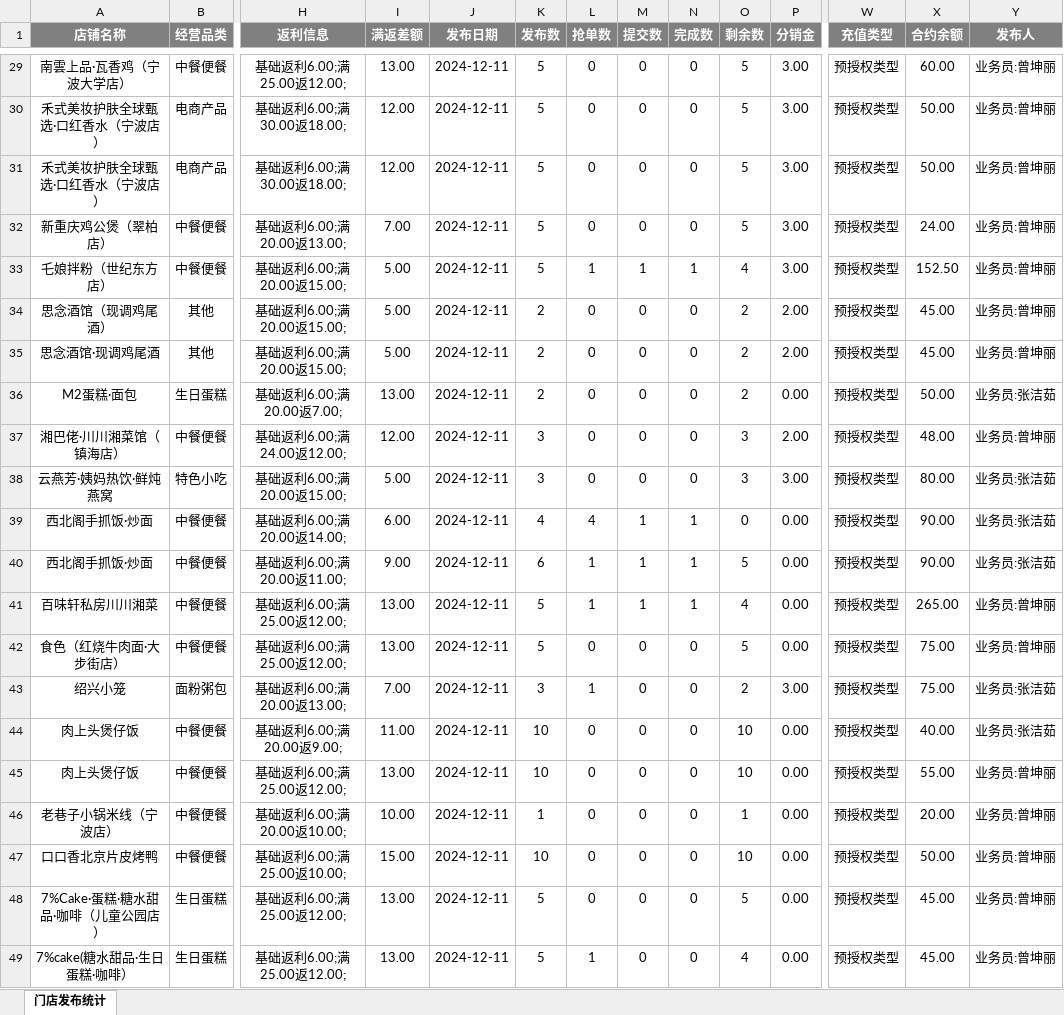
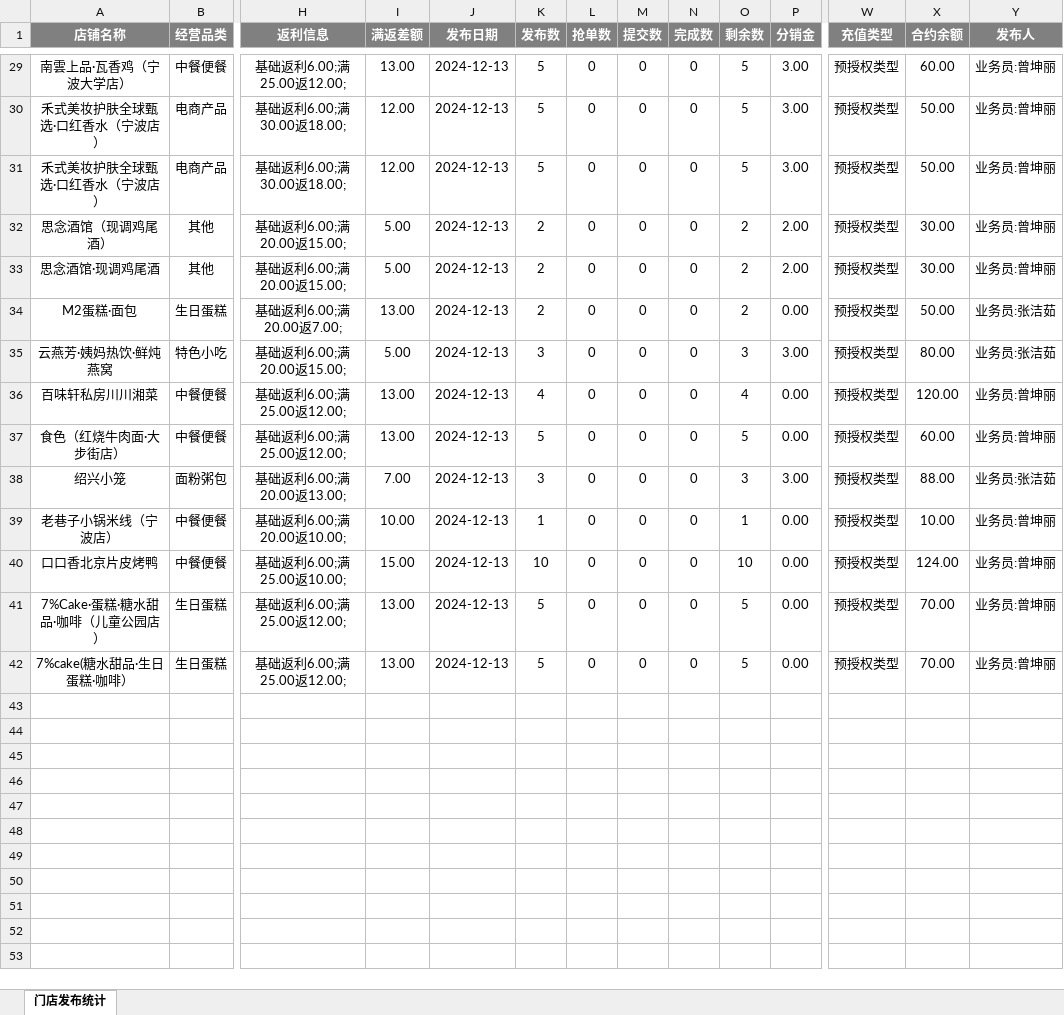
Before and after one commit to SakuraCodes/WeChat_Robot, an Excel workbook: data/门店发布统计.xlsx, sheet 门店发布统计, drawn as a sheet; only a part is shown, gaps mark what is left out; values as stored, in another font and other column widths than the file's, no borders; removed rows and columns are numbered as before the commit, all else as after; rows hold the shown columns only; the diff covers the shown part only; the diff names each change by its address in the sheet, - before the commit and + after, or states it on an @@ line.

```diff
--- a/data/门店发布统计.xlsx (sheet 门店发布统计)
+++ b/data/门店发布统计.xlsx (sheet 门店发布统计)
-J29:J31 (发布日期): 2024-12-11
+J29:J31 (发布日期): 2024-12-13
-row 32: 新重庆鸡公煲（翠柏店） | 中餐便餐 | 基础返利6.00;满20.00返13.00; | 7.00 | 2024-12-11 | 5 | 0 | 0 | 0 | 5 | 3.00 | 预授权类型 | 24.00 | 业务员:曾坤丽
-row 33: 乇娘拌粉（世纪东方店） | 中餐便餐 | 基础返利6.00;满20.00返15.00; | 5.00 | 2024-12-11 | 5 | 1 | 1 | 1 | 4 | 3.00 | 预授权类型 | 152.50 | 业务员:曾坤丽
-J32:J34 (发布日期): 2024-12-11
+J32:J34 (发布日期): 2024-12-13
-X32:X33 (合约余额): 45.00
+X32:X33 (合约余额): 30.00
-row 37: 湘巴佬·川川湘菜馆（镇海店） | 中餐便餐 | 基础返利6.00;满24.00返12.00; | 12.00 | 2024-12-11 | 3 | 0 | 0 | 0 | 3 | 2.00 | 预授权类型 | 48.00 | 业务员:曾坤丽
-J35 (发布日期): 2024-12-11
+J35 (发布日期): 2024-12-13
-row 39: 西北阁手抓饭·炒面 | 中餐便餐 | 基础返利6.00;满20.00返14.00; | 6.00 | 2024-12-11 | 4 | 4 | 1 | 1 | 0 | 0.00 | 预授权类型 | 90.00 | 业务员:张洁茹
-row 40: 西北阁手抓饭·炒面 | 中餐便餐 | 基础返利6.00;满20.00返11.00; | 9.00 | 2024-12-11 | 6 | 1 | 1 | 1 | 5 | 0.00 | 预授权类型 | 90.00 | 业务员:张洁茹
-J36:J38 (发布日期): 2024-12-11
+J36:J38 (发布日期): 2024-12-13
-K36 (发布数): 5
+K36 (发布数): 4
-L36 (抢单数): 1
+L36 (抢单数): 0
-M36 (提交数): 1
+M36 (提交数): 0
-N36 (完成数): 1
+N36 (完成数): 0
-X36 (合约余额): 265.00
+X36 (合约余额): 120.00
-X37 (合约余额): 75.00
+X37 (合约余额): 60.00
-L38 (抢单数): 1
+L38 (抢单数): 0
-O38 (剩余数): 2
+O38 (剩余数): 3
-X38 (合约余额): 75.00
+X38 (合约余额): 88.00
-row 44: 肉上头煲仔饭 | 中餐便餐 | 基础返利6.00;满20.00返9.00; | 11.00 | 2024-12-11 | 10 | 0 | 0 | 0 | 10 | 0.00 | 预授权类型 | 40.00 | 业务员:张洁茹
-row 45: 肉上头煲仔饭 | 中餐便餐 | 基础返利6.00;满25.00返12.00; | 13.00 | 2024-12-11 | 10 | 0 | 0 | 0 | 10 | 0.00 | 预授权类型 | 55.00 | 业务员:曾坤丽
-J39:J42 (发布日期): 2024-12-11
+J39:J42 (发布日期): 2024-12-13
-X39 (合约余额): 20.00
+X39 (合约余额): 10.00
-X40 (合约余额): 50.00
+X40 (合约余额): 124.00
-X41:X42 (合约余额): 45.00
+X41:X42 (合约余额): 70.00
-L42 (抢单数): 1
+L42 (抢单数): 0
-O42 (剩余数): 4
+O42 (剩余数): 5
```
Also changed, not shown: 1 added row, 1 removed row and 48 edited cells elsewhere in this sheet, data/result.xlsx.
